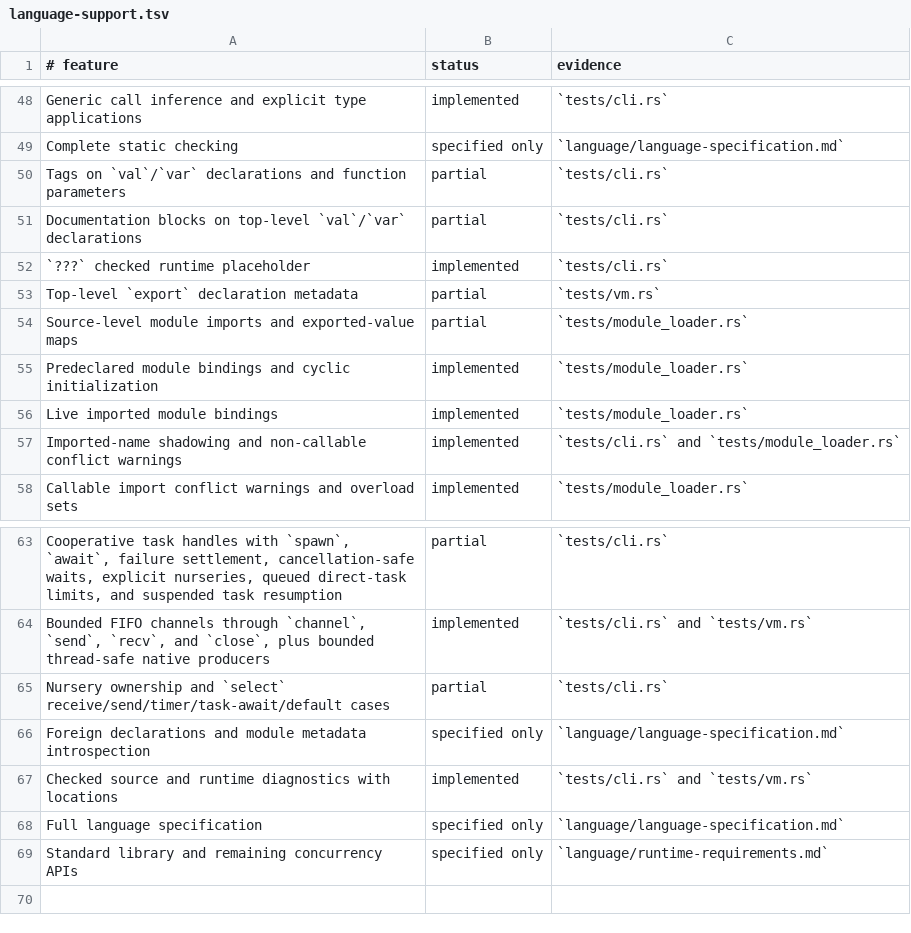
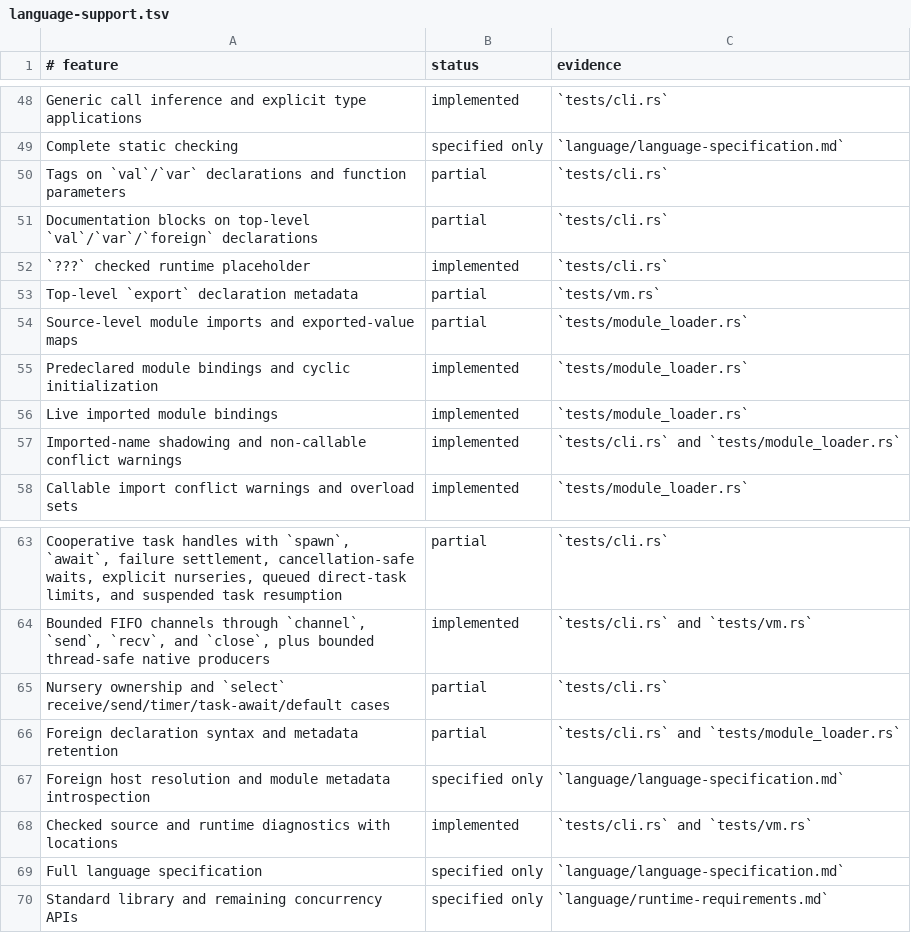
Before and after one commit to babyman/slug-rs, a TSV file: docs/language-support.tsv, drawn as a sheet; only a part is shown, gaps mark what is left out.

Commit message:
feat(parser): add support for `foreign` declarations
Introduce `foreign` declarations to allow host-supplied callables in modules.
Add syntax parsing for `foreign` with optional metadata, tags, and
documentation. Track `foreign` signatures and metadata for future host
resolution, while calls currently rely on pre-installed bindings.

Update lexer, parser, compiler, and typechecker for declaration handling.
Add regression tests for tagged and documented `foreign` declarations.
Update documentation, changelog, and language specification.

```diff
--- a/docs/language-support.tsv
+++ b/docs/language-support.tsv
@@ -50,3 +50,3 @@ Complete static checking|specified only|`language/language-specification.md`
 Tags on `val`/`var` declarations and function parameters|partial|`tests/cli.rs`
-Documentation blocks on top-level `val`/`var` declarations|partial|`tests/cli.rs`
+Documentation blocks on top-level `val`/`var`/`foreign` declarations|partial|`tests/cli.rs`
 `???` checked runtime placeholder|implemented|`tests/cli.rs`
@@ -65,3 +65,4 @@ Bounded FIFO channels through `channel`, `send`, `recv`, and `close`, plus bound
 Nursery ownership and `select` receive/send/timer/task-await/default cases|partial|`tests/cli.rs`
-Foreign declarations and module metadata introspection|specified only|`language/language-specification.md`
+Foreign declaration syntax and metadata retention|partial|`tests/cli.rs` and `tests/module_loader.rs`
+Foreign host resolution and module metadata introspection|specified only|`language/language-specification.md`
 Checked source and runtime diagnostics with locations|implemented|`tests/cli.rs` and `tests/vm.rs`
```
Also changed, not shown: 10 other files.
